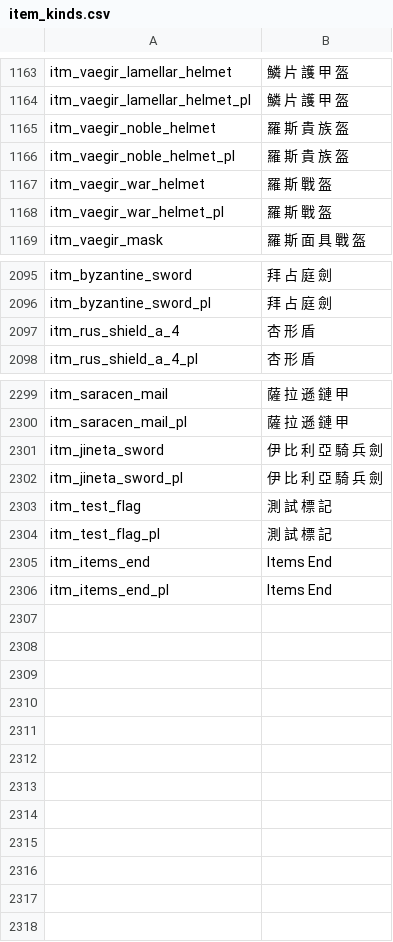
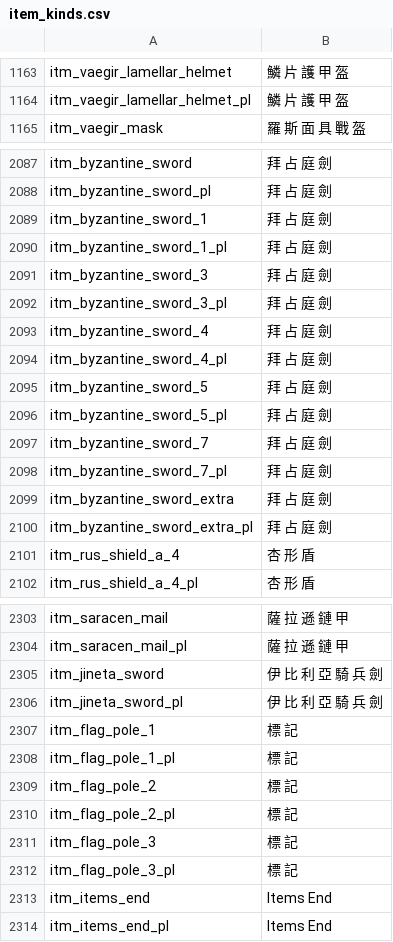
Before and after one commit to zac123456789123/mountblade-ad1257svn-chinese-translation, a CSV file: trunk/cnt/item_kinds.csv, drawn as a sheet; only a part is shown, gaps mark what is left out; removed rows and columns are numbered as before the commit, all else as after; the diff covers the shown part only; the diff names each change by its address in the sheet, - before the commit and + after, or states it on an @@ line.

```diff
--- a/trunk/cnt/item_kinds.csv
+++ b/trunk/cnt/item_kinds.csv
-row 1165: itm_vaegir_noble_helmet | 羅 斯 貴 族 盔
-row 1166: itm_vaegir_noble_helmet_pl | 羅 斯 貴 族 盔
-row 1167: itm_vaegir_war_helmet | 羅 斯 戰 盔
-row 1168: itm_vaegir_war_helmet_pl | 羅 斯 戰 盔
+row 2089: itm_byzantine_sword_1 | 拜 占 庭 劍
+row 2090: itm_byzantine_sword_1_pl | 拜 占 庭 劍
+row 2091: itm_byzantine_sword_3 | 拜 占 庭 劍
+row 2092: itm_byzantine_sword_3_pl | 拜 占 庭 劍
+row 2093: itm_byzantine_sword_4 | 拜 占 庭 劍
+row 2094: itm_byzantine_sword_4_pl | 拜 占 庭 劍
+row 2095: itm_byzantine_sword_5 | 拜 占 庭 劍
+row 2096: itm_byzantine_sword_5_pl | 拜 占 庭 劍
+row 2097: itm_byzantine_sword_7 | 拜 占 庭 劍
+row 2098: itm_byzantine_sword_7_pl | 拜 占 庭 劍
+row 2099: itm_byzantine_sword_extra | 拜 占 庭 劍
+row 2100: itm_byzantine_sword_extra_pl | 拜 占 庭 劍
-row 2303: itm_test_flag | 測 試 標 記
-row 2304: itm_test_flag_pl | 測 試 標 記
+row 2307: itm_flag_pole_1 | 標 記
+row 2308: itm_flag_pole_1_pl | 標 記
+row 2309: itm_flag_pole_2 | 標 記
+row 2310: itm_flag_pole_2_pl | 標 記
+row 2311: itm_flag_pole_3 | 標 記
+row 2312: itm_flag_pole_3_pl | 標 記
```
Also changed, not shown: 16 added rows, 20 removed rows, 2 moved rows and 36 edited cells elsewhere in this file, 11 other files.
